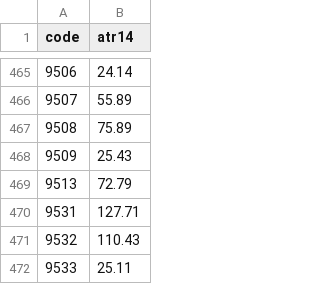
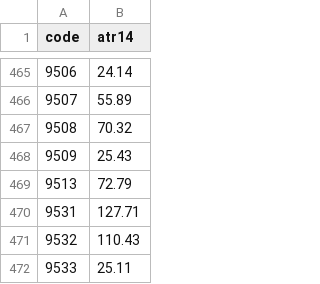
Before and after one commit to yoshiknz-sys/tmap-k7x9, a CSV file: atr.csv, drawn as a sheet; only a part is shown, gaps mark what is left out.

Commit message:
update atr

```diff
--- a/atr.csv
+++ b/atr.csv
@@ -466,3 +466,3 @@ code,atr14
 9507,55.89
-9508,75.89
+9508,70.32
 9509,25.43
```
